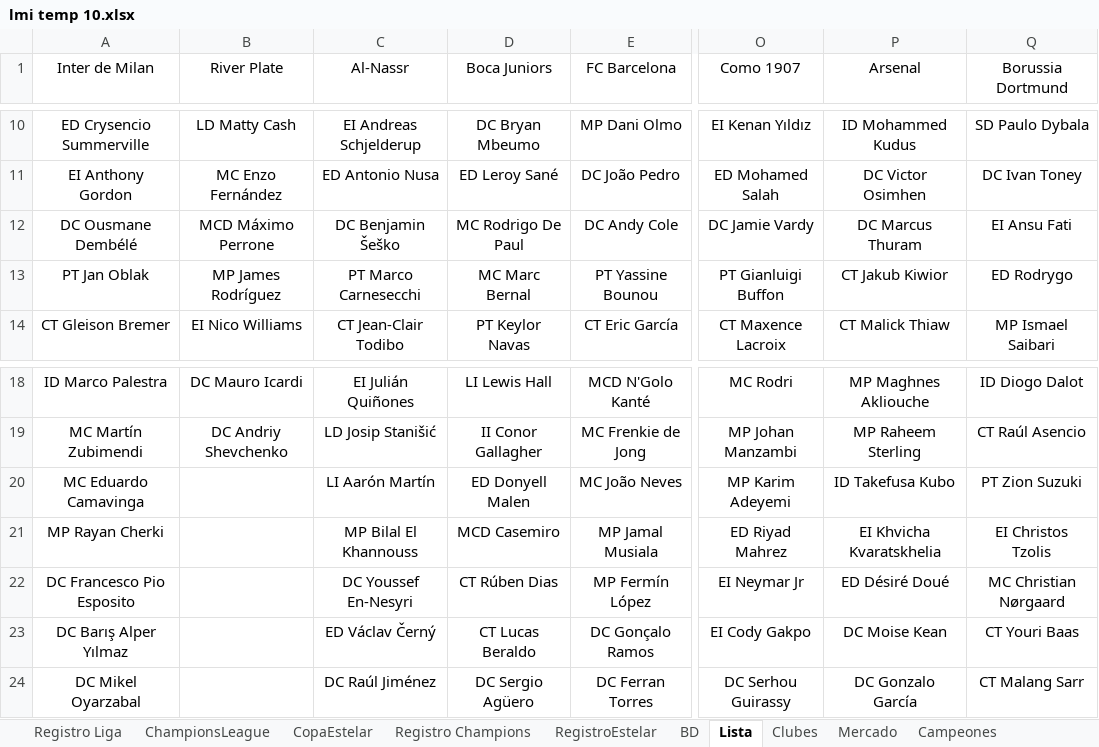
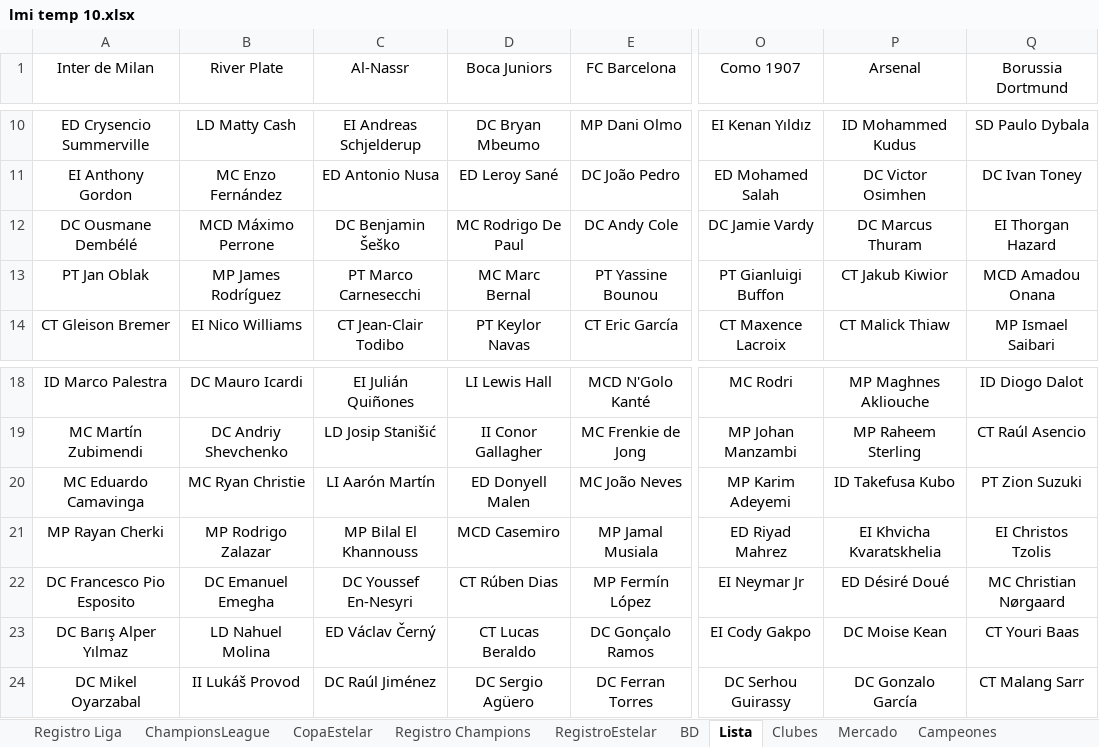
Before and after one commit to DekaosSv/LMI---Plataforma, an Excel workbook: lmi temp 10.xlsx, sheet Lista, drawn as a sheet; only a part is shown, gaps mark what is left out; values as stored, in another font and other column widths than the file's, no borders; the diff names each change by its address in the sheet, - before the commit and + after, or states it on an @@ line.

```diff
--- a/lmi temp 10.xlsx (sheet Lista)
+++ b/lmi temp 10.xlsx (sheet Lista)
-Q12 (Borussia Dortmund): EI Ansu Fati
+Q12 (Borussia Dortmund): EI Thorgan Hazard
-Q13 (Borussia Dortmund): ED Rodrygo
+Q13 (Borussia Dortmund): MCD Amadou Onana
-B20 (River Plate): (empty)
+B20 (River Plate): MC Ryan Christie
-B21 (River Plate): (empty)
+B21 (River Plate): MP Rodrigo Zalazar
-B22 (River Plate): (empty)
+B22 (River Plate): DC Emanuel Emegha
-B23 (River Plate): (empty)
+B23 (River Plate): LD Nahuel Molina
-B24 (River Plate): (empty)
+B24 (River Plate): II Lukáš Provod
```
Also changed, not shown: sheet BD, 1 other file.
